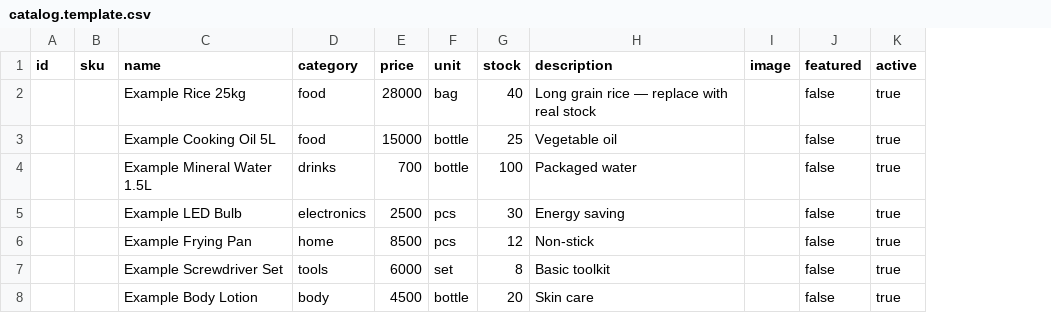
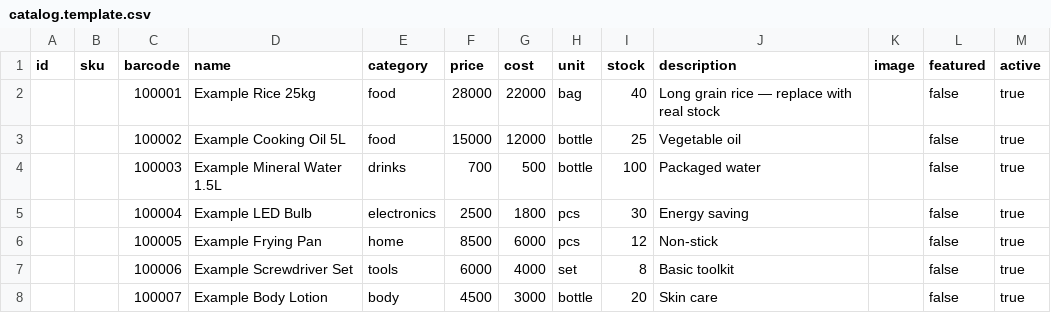
Before and after one commit to Arnold-RG/Boutique-la-difference, a CSV file: data/catalog.template.csv, drawn as a sheet; the diff names each change by its address in the sheet, - before the commit and + after, or states it on an @@ line.

Commit message:
Update catalog template with barcode and cost columns.

```diff
--- a/data/catalog.template.csv
+++ b/data/catalog.template.csv
+column C (barcode), rows 2-8: 100001 | 100002 | 100003 | 100004 | 100005 | 100006 | 100007
+column G (cost), rows 2-8: 22000 | 12000 | 500 | 1800 | 6000 | 4000 | 3000
```
